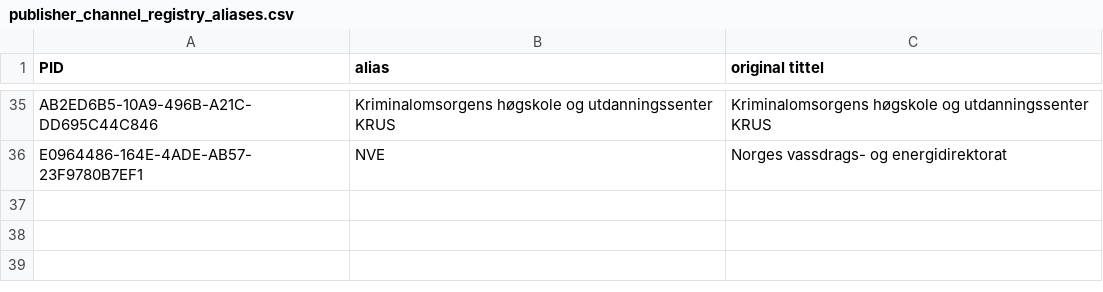
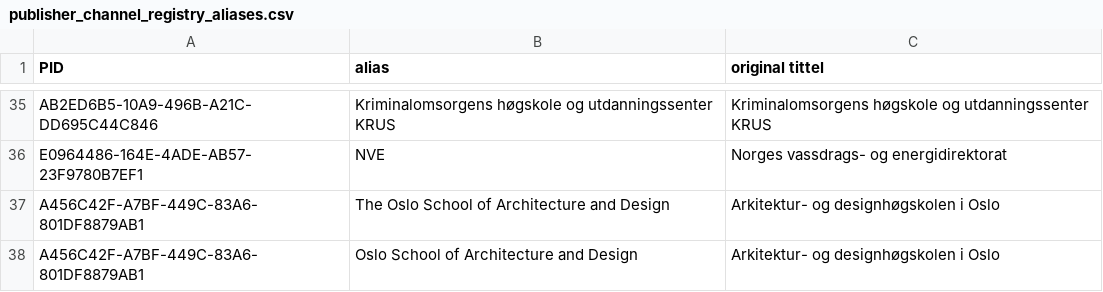
Before and after one commit to BIBSYSDEV/nva-brage-migration, a CSV file: src/main/resources/publisher_channel_registry_aliases.csv, drawn as a sheet; only a part is shown, gaps mark what is left out.

Commit message:
NP-45651-channel-registry-aliases, aho

```diff
--- a/src/main/resources/publisher_channel_registry_aliases.csv
+++ b/src/main/resources/publisher_channel_registry_aliases.csv
@@ -36 +36,3 @@
 "E0964486-164E-4ADE-AB57-23F9780B7EF1";"NVE";"Norges vassdrags- og energidirektorat"
+"A456C42F-A7BF-449C-83A6-801DF8879AB1";"The Oslo School of Architecture and Design";"Arkitektur- og designhøgskolen i Oslo"
+"A456C42F-A7BF-449C-83A6-801DF8879AB1";"Oslo School of Architecture and Design";"Arkitektur- og designhøgskolen i Oslo"
```
